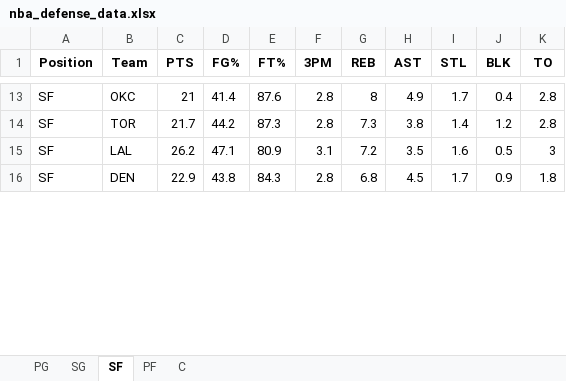
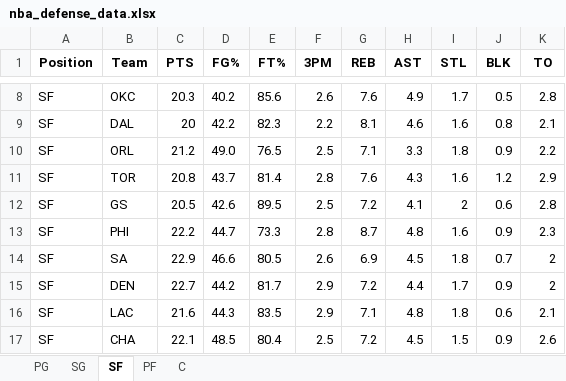
Before and after one commit to mithun-s14/prop_model, an Excel workbook: backend/nba_defense_data.xlsx, sheet SF, drawn as a sheet; only a part is shown, gaps mark what is left out; values as stored, in another font and other column widths than the file's, no borders; removed rows and columns are numbered as before the commit, all else as after; the diff covers the shown part only; the diff names each change by its address in the sheet, - before the commit and + after, or states it on an @@ line.

```diff
--- a/backend/nba_defense_data.xlsx (sheet SF)
+++ b/backend/nba_defense_data.xlsx (sheet SF)
-C8 (PTS): 21
+C8 (PTS): 20.3
-D8 (FG%): 41.4
+D8 (FG%): 40.2
-E8 (FT%): 87.6
+E8 (FT%): 85.6
-F8 (3PM): 2.8
+F8 (3PM): 2.6
-G8 (REB): 8
+G8 (REB): 7.6
-J8 (BLK): 0.4
+J8 (BLK): 0.5
+row 9: SF | DAL | 20 | 42.2 | 82.3 | 2.2 | 8.1 | 4.6 | 1.6 | 0.8 | 2.1
+row 10: SF | ORL | 21.2 | 49.0 | 76.5 | 2.5 | 7.1 | 3.3 | 1.8 | 0.9 | 2.2
-C11 (PTS): 21.7
+C11 (PTS): 20.8
-D11 (FG%): 44.2
+D11 (FG%): 43.7
-E11 (FT%): 87.3
+E11 (FT%): 81.4
-G11 (REB): 7.3
+G11 (REB): 7.6
-H11 (AST): 3.8
+H11 (AST): 4.3
-I11 (STL): 1.4
+I11 (STL): 1.6
-K11 (TO): 2.8
+K11 (TO): 2.9
-row 15: SF | LAL | 26.2 | 47.1 | 80.9 | 3.1 | 7.2 | 3.5 | 1.6 | 0.5 | 3
+row 12: SF | GS | 20.5 | 42.6 | 89.5 | 2.5 | 7.2 | 4.1 | 2 | 0.6 | 2.8
+row 13: SF | PHI | 22.2 | 44.7 | 73.3 | 2.8 | 8.7 | 4.8 | 1.6 | 0.9 | 2.3
+row 14: SF | SA | 22.9 | 46.6 | 80.5 | 2.6 | 6.9 | 4.5 | 1.8 | 0.7 | 2
-C15 (PTS): 22.9
+C15 (PTS): 22.7
-D15 (FG%): 43.8
+D15 (FG%): 44.2
-E15 (FT%): 84.3
+E15 (FT%): 81.7
-F15 (3PM): 2.8
+F15 (3PM): 2.9
-G15 (REB): 6.8
+G15 (REB): 7.2
-H15 (AST): 4.5
+H15 (AST): 4.4
-K15 (TO): 1.8
+K15 (TO): 2
+row 16: SF | LAC | 21.6 | 44.3 | 83.5 | 2.9 | 7.1 | 4.8 | 1.8 | 0.6 | 2.1
+row 17: SF | CHA | 22.1 | 48.5 | 80.4 | 2.5 | 7.2 | 4.5 | 1.5 | 0.9 | 2.6
```
Also changed, not shown: 10 added rows, 16 removed rows and 72 edited cells elsewhere in this sheet, sheet SG, sheet PG, sheet PF, sheet C, 6 other files.
